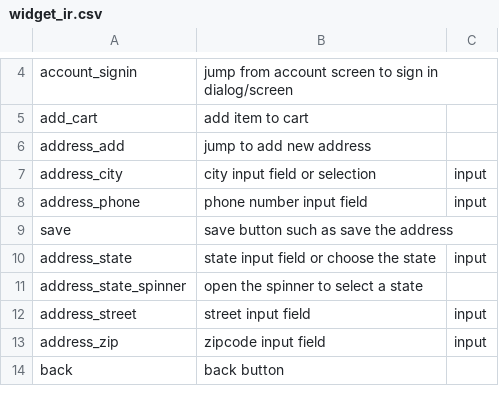
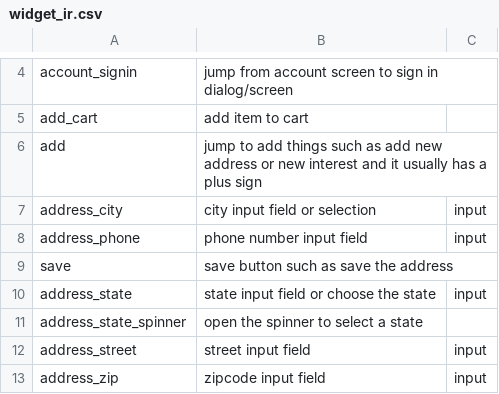
Before and after one commit to felicitia/UsageTesting-Repo, a CSV file: IR/widget_ir.csv, drawn as a sheet; only a part is shown, gaps mark what is left out; the shorter side is filled out with more unchanged rows; removed rows and columns are numbered as before the commit, all else as after; the diff names each change by its address in the sheet, - before the commit and + after, or states it on an @@ line.

Commit message:
Update widget_ir.csv

```diff
--- a/IR/widget_ir.csv
+++ b/IR/widget_ir.csv
-row 6: address_add | jump to add new address
+row 6: add | jump to add things such as add new address or new interest and it usually has a plus sign
```
